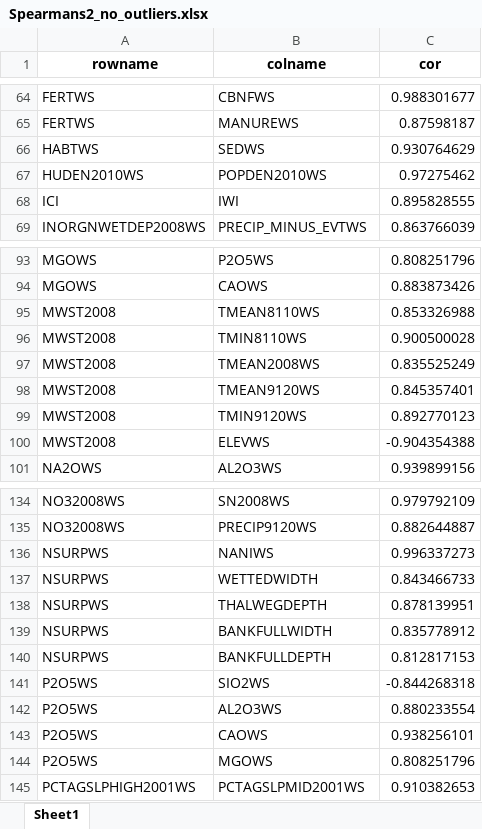
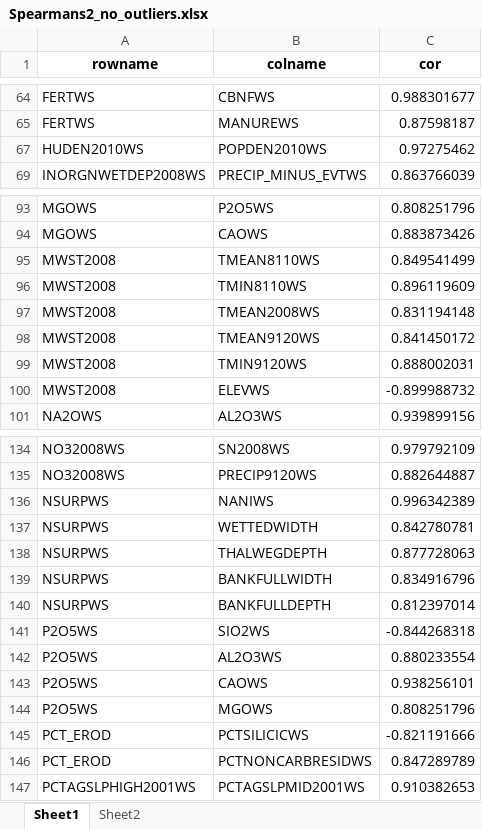
Before and after one commit to DEQlmerric/BioMonORDEQ, an Excel workbook: Benchmarks/Water Chemistry/TSS v2/Spearmans2_no_outliers.xlsx, sheet Sheet1, drawn as a sheet; only a part is shown, gaps mark what is left out; values as stored, in another font and other column widths than the file's, no borders; removed rows and columns are numbered as before the commit, all else as after; the diff covers the shown part only; the diff names each change by its address in the sheet, - before the commit and + after, or states it on an @@ line.

```diff
--- a/Benchmarks/Water Chemistry/TSS v2/Spearmans2_no_outliers.xlsx (sheet Sheet1)
+++ b/Benchmarks/Water Chemistry/TSS v2/Spearmans2_no_outliers.xlsx (sheet Sheet1)
+sheet tab: Sheet2
@@ row 66 hidden: HABTWS | SEDWS | 0.930764629 @@
@@ row 68 hidden: ICI | IWI | 0.895828555 @@
-C95 (cor): 0.853326988
+C95 (cor): 0.849541499
-C96 (cor): 0.900500028
+C96 (cor): 0.896119609
-C97 (cor): 0.835525249
+C97 (cor): 0.831194148
-C98 (cor): 0.845357401
+C98 (cor): 0.841450172
-C99 (cor): 0.892770123
+C99 (cor): 0.888002031
-C100 (cor): -0.904354388
+C100 (cor): -0.899988732
-C136 (cor): 0.996337273
+C136 (cor): 0.996342389
-C137 (cor): 0.843466733
+C137 (cor): 0.842780781
-C138 (cor): 0.878139951
+C138 (cor): 0.877728063
-C139 (cor): 0.835778912
+C139 (cor): 0.834916796
-C140 (cor): 0.812817153
+C140 (cor): 0.812397014
+row 145: PCT_EROD | PCTSILICICWS | -0.821191666
+row 146: PCT_EROD | PCTNONCARBRESIDWS | 0.847289789
```
Also changed, not shown: 2 added rows, 4 hidden or unhidden rows and 23 edited cells elsewhere in this sheet, Benchmarks/Water Chemistry/TSS v2/TSSv2 Var selection decisions 1-23-26.xlsx, 2 other files.
